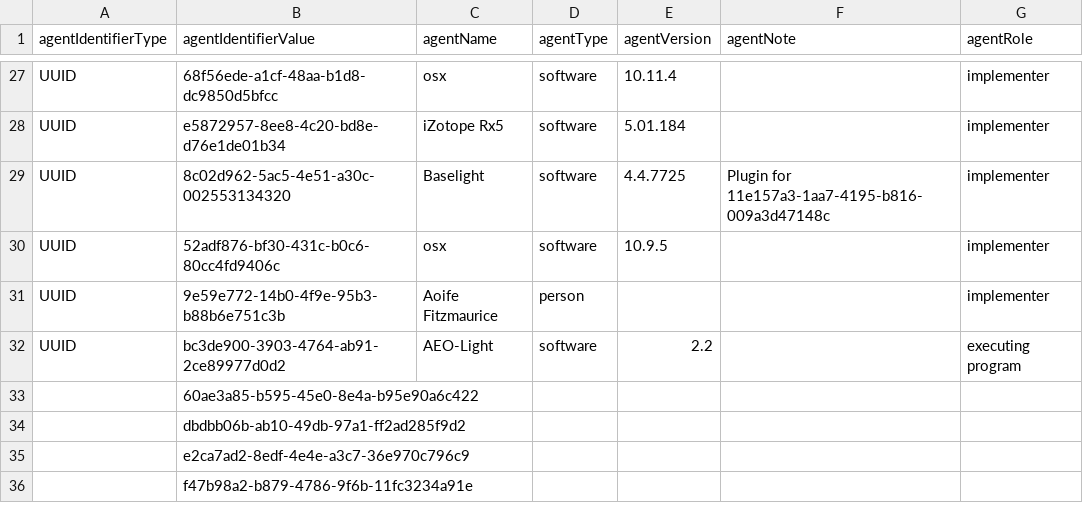
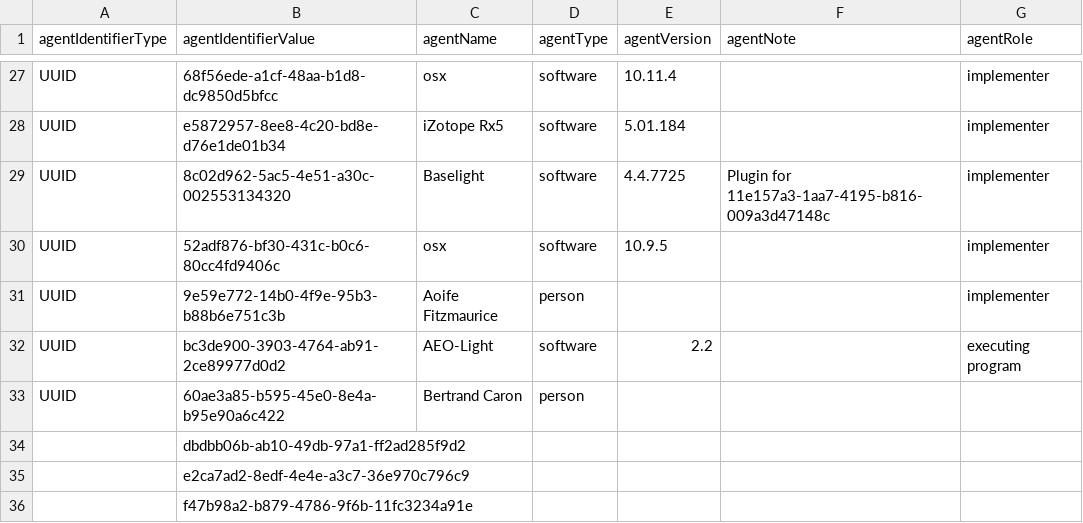
Before and after one commit to kieranjol/IFIscripts, a CSV file: premis_agents.csv, drawn as a sheet; only a part is shown, gaps mark what is left out.

Commit message:
PREMISagents, adds Bertrand caron

```diff
--- a/premis_agents.csv
+++ b/premis_agents.csv
@@ -32,3 +32,3 @@ UUID,9e59e772-14b0-4f9e-95b3-b88b6e751c3b,Aoife Fitzmaurice,person,,,implementer
 UUID,bc3de900-3903-4764-ab91-2ce89977d0d2,AEO-Light,software,2.2,,executing program
-,60ae3a85-b595-45e0-8e4a-b95e90a6c422,,,,,
+UUID,60ae3a85-b595-45e0-8e4a-b95e90a6c422,Bertrand Caron,person,,,
 ,dbdbb06b-ab10-49db-97a1-ff2ad285f9d2,,,,,
```
